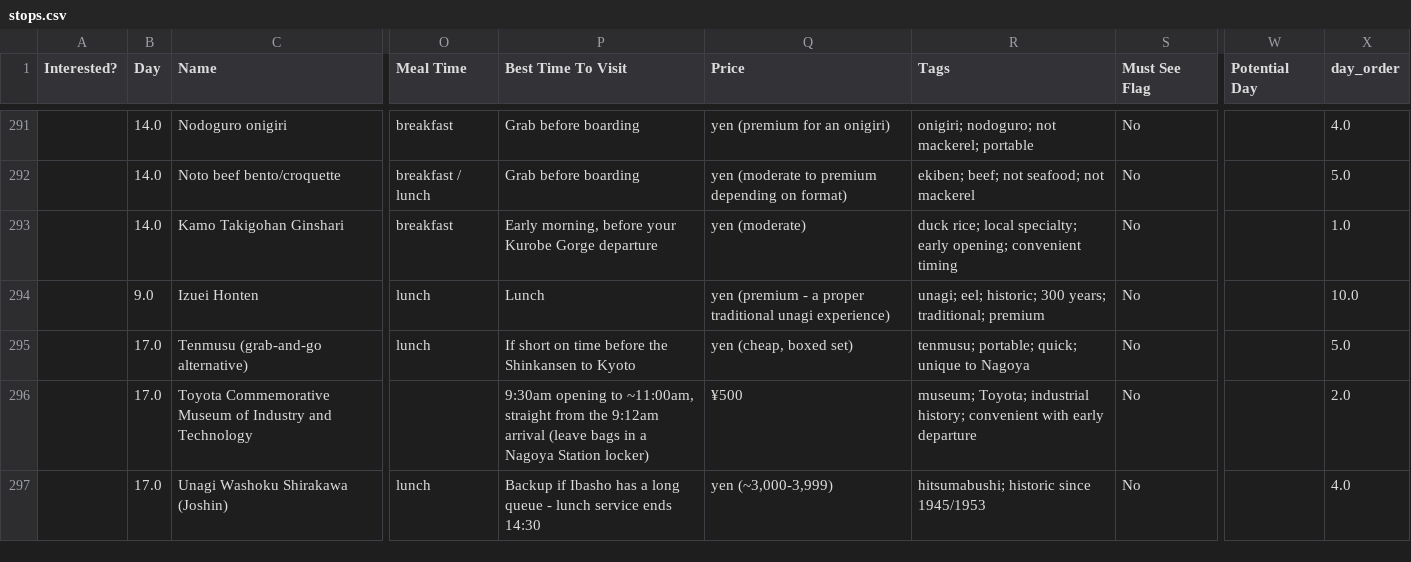
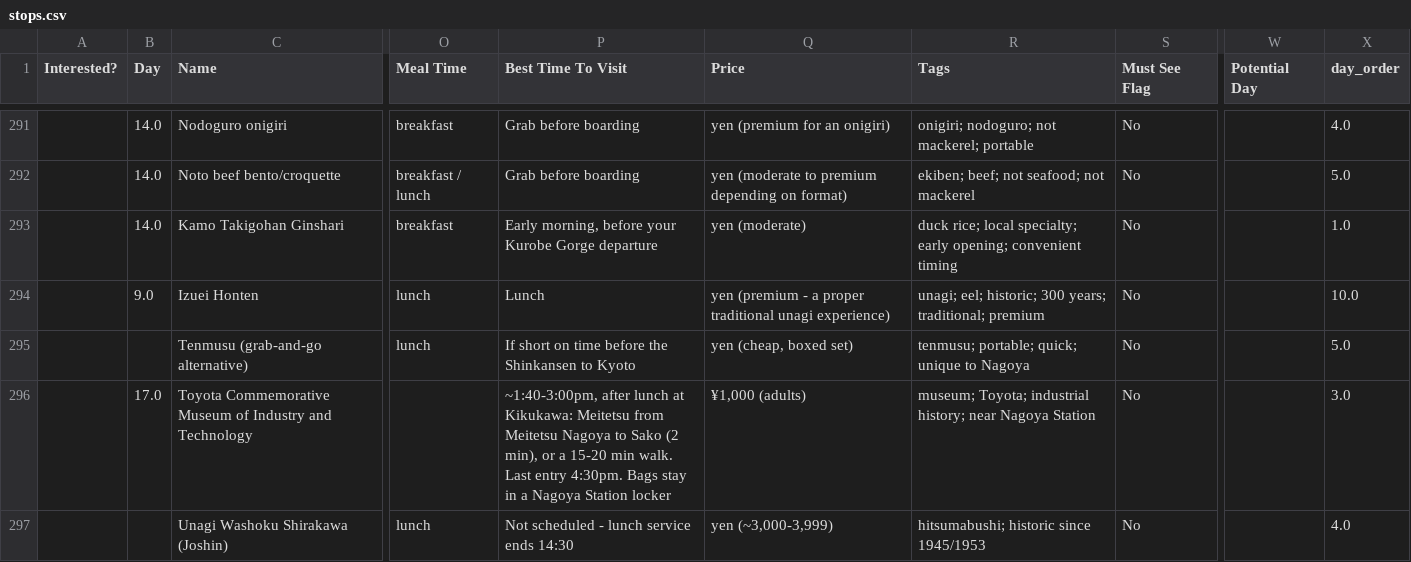
Before and after one commit to eda-he/trips, a CSV file: stops.csv, drawn as a sheet; only a part is shown, gaps mark what is left out; the diff covers the shown part only; the diff names each change by its address in the sheet, - before the commit and + after, or states it on an @@ line.

```diff
--- a/stops.csv
+++ b/stops.csv
-B295 (Day): 17.0
+B295 (Day): (empty)
-P296 (Best Time To Visit): 9:30am opening to ~11:00am, straight from the 9:12am arrival (leave bags in a Nagoya Station locker)
+P296 (Best Time To Visit): ~1:40-3:00pm, after lunch at Kikukawa: Meitetsu from Meitetsu Nagoya to Sako (2 min), or a 15-20 min walk. Last entry 4:30pm. Bags stay in a Nagoya Station locker
-Q296 (Price): ¥500
+Q296 (Price): ¥1,000 (adults)
-R296 (Tags): …industrial history; convenient with early departure
+R296 (Tags): …industrial history; near Nagoya Station
-X296 (day_order): 2.0
+X296 (day_order): 3.0
-B297 (Day): 17.0
+B297 (Day): (empty)
-P297 (Best Time To Visit): Backup if Ibasho has a long queue - lunch…
+P297 (Best Time To Visit): Not scheduled - lunch…
```
Also changed, not shown: 2 added rows and 20 edited cells elsewhere in this file, days.csv, 1 other file.
